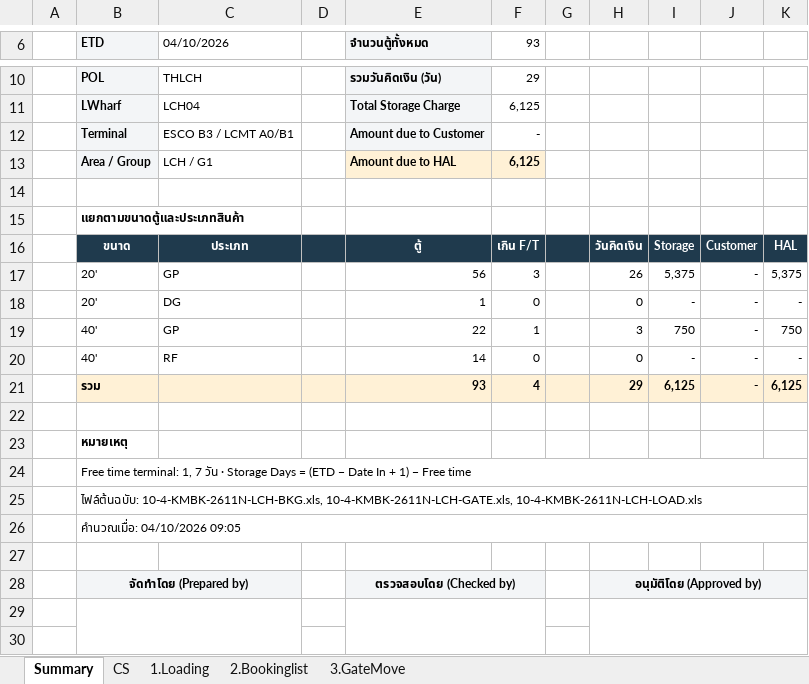
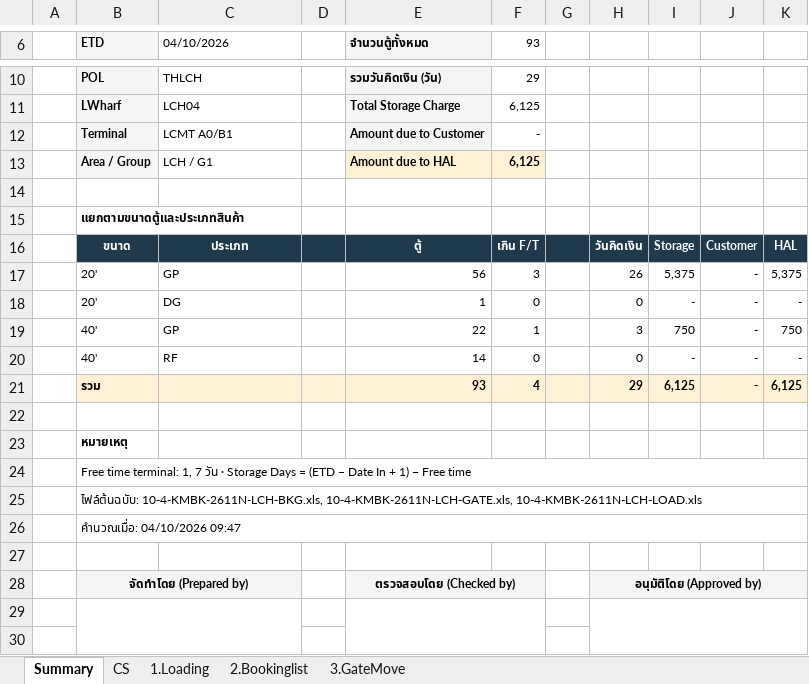
Before and after one commit to sirichai1265/hal-storage-calculator, an Excel workbook: VOYAGES/2026-10-04_KHS1_KMBK_2611N_THLCH_LCH04/2026-10-04_KHS1_KMBK_2611N_THLCH_LCH04.xlsx, sheet Summary, drawn as a sheet; only a part is shown, gaps mark what is left out; values as stored, in another font and other column widths than the file's, no borders; the diff names each change by its address in the sheet, - before the commit and + after, or states it on an @@ line.

```diff
--- a/VOYAGES/2026-10-04_KHS1_KMBK_2611N_THLCH_LCH04/2026-10-04_KHS1_KMBK_2611N_THLCH_LCH04.xlsx (sheet Summary)
+++ b/VOYAGES/2026-10-04_KHS1_KMBK_2611N_THLCH_LCH04/2026-10-04_KHS1_KMBK_2611N_THLCH_LCH04.xlsx (sheet Summary)
-C12 (04/10/2026): ESCO B3 / LCMT A0/B1
+C12 (04/10/2026): LCMT A0/B1
-B26 (ETD): คำนวณเมื่อ: 04/10/2026 09:05
+B26 (ETD): คำนวณเมื่อ: 04/10/2026 09:47
```
Also changed, not shown: sheet CS, DATABASE/STORAGE_DATABASE.xlsx, 6 other files.
